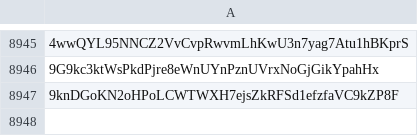
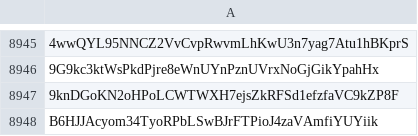
Before and after one commit to wavesplatform/waves-community, a CSV file: Scam tokens according to the opinion of Waves Community.csv, drawn as a sheet; only a part is shown, gaps mark what is left out; the diff names each change by its address in the sheet, - before the commit and + after, or states it on an @@ line.

Commit message:
Updates

```diff
--- a/Scam tokens according to the opinion of Waves Community.csv
+++ b/Scam tokens according to the opinion of Waves Community.csv
+row 8948: B6HJJAcyom34TyoRPbLSwBJrFTPioJ4zaVAmfiYUYiik
```
